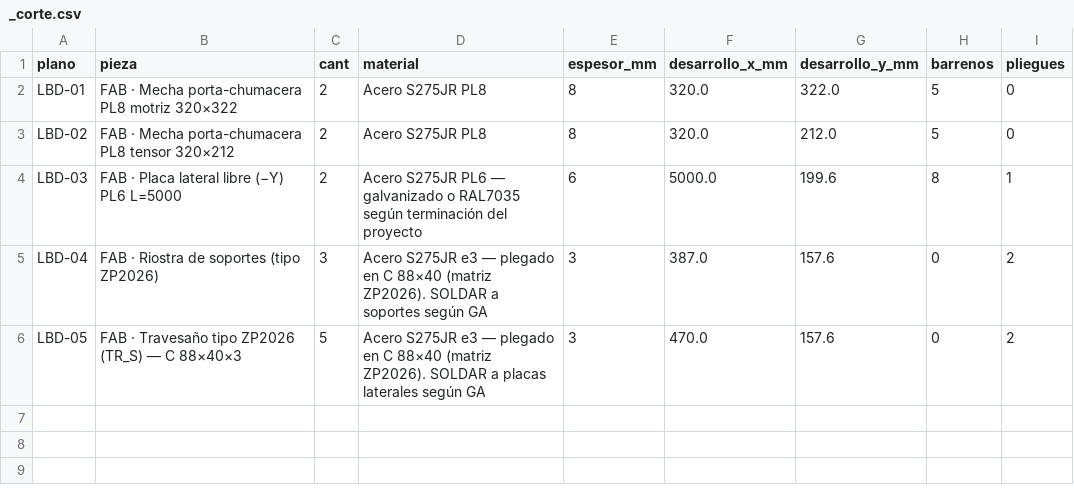
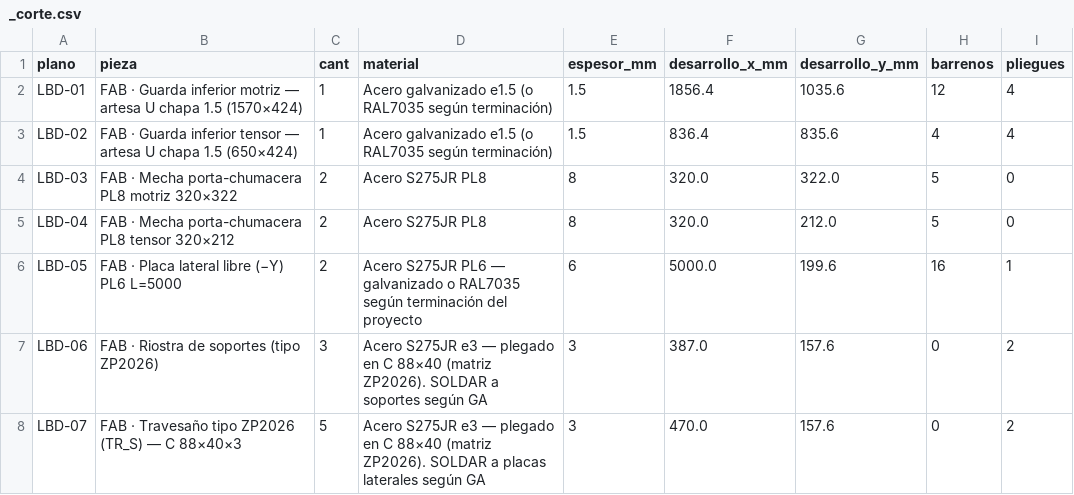
Before and after one commit to contrerassma-eng/3d-generator, a CSV file: cad/ensambles/planos_lbp530/dxf_lbp530_5m/_corte.csv, drawn as a sheet.

```diff
--- a/cad/ensambles/planos_lbp530/dxf_lbp530_5m/_corte.csv
+++ b/cad/ensambles/planos_lbp530/dxf_lbp530_5m/_corte.csv
@@ -1,6 +1,8 @@
 plano,pieza,cant,material,espesor_mm,desarrollo_x_mm,desarrollo_y_mm,barrenos,pliegues
-LBD-01,"FAB · Mecha porta-chumacera PL8 motriz 320×322",2,"Acero S275JR PL8",8,320.0,322.0,5,0
-LBD-02,"FAB · Mecha porta-chumacera PL8 tensor 320×212",2,"Acero S275JR PL8",8,320.0,212.0,5,0
-LBD-03,"FAB · Placa lateral libre (−Y) PL6 L=5000",2,"Acero S275JR PL6 — galvanizado o RAL7035 según terminación del proyecto",6,5000.0,199.6,8,1
-LBD-04,"FAB · Riostra de soportes (tipo ZP2026)",3,"Acero S275JR e3 — plegado en C 88×40 (matriz ZP2026). SOLDAR a soportes según GA",3,387.0,157.6,0,2
-LBD-05,"FAB · Travesaño tipo ZP2026 (TR_S) — C 88×40×3",5,"Acero S275JR e3 — plegado en C 88×40 (matriz ZP2026). SOLDAR a placas laterales según GA",3,470.0,157.6,0,2
+LBD-01,"FAB · Guarda inferior motriz — artesa U chapa 1.5 (1570×424)",1,"Acero galvanizado e1.5 (o RAL7035 según terminación)",1.5,1856.4,1035.6,12,4
+LBD-02,"FAB · Guarda inferior tensor — artesa U chapa 1.5 (650×424)",1,"Acero galvanizado e1.5 (o RAL7035 según terminación)",1.5,836.4,835.6,4,4
+LBD-03,"FAB · Mecha porta-chumacera PL8 motriz 320×322",2,"Acero S275JR PL8",8,320.0,322.0,5,0
+LBD-04,"FAB · Mecha porta-chumacera PL8 tensor 320×212",2,"Acero S275JR PL8",8,320.0,212.0,5,0
+LBD-05,"FAB · Placa lateral libre (−Y) PL6 L=5000",2,"Acero S275JR PL6 — galvanizado o RAL7035 según terminación del proyecto",6,5000.0,199.6,16,1
+LBD-06,"FAB · Riostra de soportes (tipo ZP2026)",3,"Acero S275JR e3 — plegado en C 88×40 (matriz ZP2026). SOLDAR a soportes según GA",3,387.0,157.6,0,2
+LBD-07,"FAB · Travesaño tipo ZP2026 (TR_S) — C 88×40×3",5,"Acero S275JR e3 — plegado en C 88×40 (matriz ZP2026). SOLDAR a placas laterales según GA",3,470.0,157.6,0,2
```
Also changed, not shown: cad/ensambles/planos_lbp530/dxf_lbp530_5m/_agujeros.csv, cad/ensambles/planos_lbp530/dxf_lbp530_gt08/_agujeros.csv, 17 other files.
